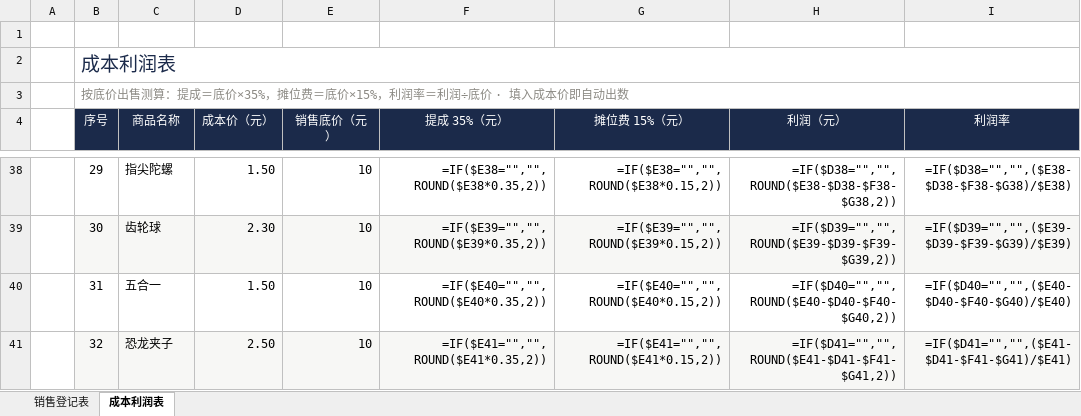
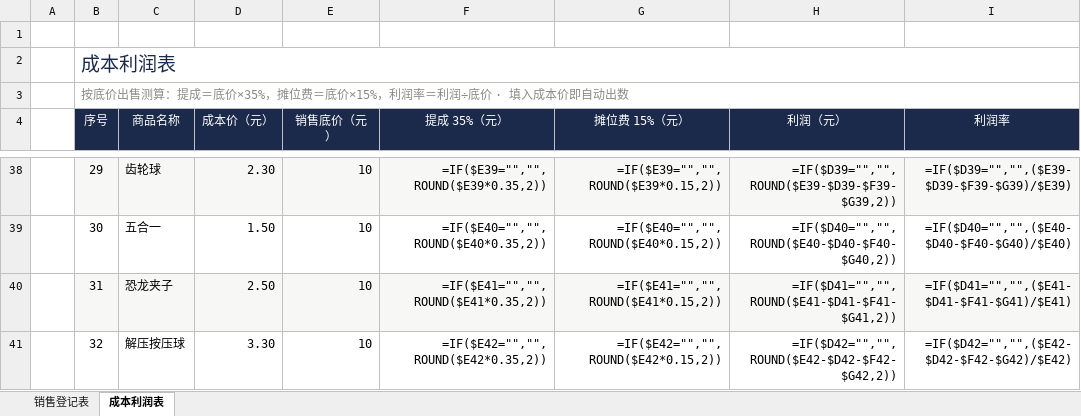
Before and after one commit to QingTian07/stall-data, an Excel workbook: 兼职销售登记表、成本利润登记表.xlsx, sheet 成本利润表, drawn as a sheet; only a part is shown, gaps mark what is left out; values as stored, in another font and other column widths than the file's, no borders; formulas without a stored value are shown as written; the diff covers the shown part only; the diff names each change by its address in the sheet, - before the commit and + after, or states it on an @@ line.

```diff
--- a/兼职销售登记表、成本利润登记表.xlsx (sheet 成本利润表)
+++ b/兼职销售登记表、成本利润登记表.xlsx (sheet 成本利润表)
-B38:I38 fill: none
+B38:I38 fill: #F7F7F5
-C38 (商品名称): 指尖陀螺
+C38 (商品名称): 齿轮球
-D38 (成本价（元）): 1.50
+D38 (成本价（元）): 2.30
-F38 (提成 35%（元）): =IF($E38="","",ROUND($E38*0.35,2))
+F38 (提成 35%（元）): =IF($E39="","",ROUND($E39*0.35,2))
-G38 (摊位费 15%（元）): =IF($E38="","",ROUND($E38*0.15,2))
+G38 (摊位费 15%（元）): =IF($E39="","",ROUND($E39*0.15,2))
-H38 (利润（元）): =IF($D38="","",ROUND($E38-$D38-$F38-$G38,2))
+H38 (利润（元）): =IF($D39="","",ROUND($E39-$D39-$F39-$G39,2))
-I38 (利润率): =IF($D38="","",($E38-$D38-$F38-$G38)/$E38)
+I38 (利润率): =IF($D39="","",($E39-$D39-$F39-$G39)/$E39)
-B39:I39 fill: #F7F7F5
+B39:I39 fill: none
-C39 (商品名称): 齿轮球
+C39 (商品名称): 五合一
-D39 (成本价（元）): 2.30
+D39 (成本价（元）): 1.50
-F39 (提成 35%（元）): =IF($E39="","",ROUND($E39*0.35,2))
+F39 (提成 35%（元）): =IF($E40="","",ROUND($E40*0.35,2))
-G39 (摊位费 15%（元）): =IF($E39="","",ROUND($E39*0.15,2))
+G39 (摊位费 15%（元）): =IF($E40="","",ROUND($E40*0.15,2))
-H39 (利润（元）): =IF($D39="","",ROUND($E39-$D39-$F39-$G39,2))
+H39 (利润（元）): =IF($D40="","",ROUND($E40-$D40-$F40-$G40,2))
-I39 (利润率): =IF($D39="","",($E39-$D39-$F39-$G39)/$E39)
+I39 (利润率): =IF($D40="","",($E40-$D40-$F40-$G40)/$E40)
-B40:I40 fill: none
+B40:I40 fill: #F7F7F5
-C40 (商品名称): 五合一
+C40 (商品名称): 恐龙夹子
-D40 (成本价（元）): 1.50
+D40 (成本价（元）): 2.50
-F40 (提成 35%（元）): =IF($E40="","",ROUND($E40*0.35,2))
+F40 (提成 35%（元）): =IF($E41="","",ROUND($E41*0.35,2))
-G40 (摊位费 15%（元）): =IF($E40="","",ROUND($E40*0.15,2))
+G40 (摊位费 15%（元）): =IF($E41="","",ROUND($E41*0.15,2))
-H40 (利润（元）): =IF($D40="","",ROUND($E40-$D40-$F40-$G40,2))
+H40 (利润（元）): =IF($D41="","",ROUND($E41-$D41-$F41-$G41,2))
-I40 (利润率): =IF($D40="","",($E40-$D40-$F40-$G40)/$E40)
+I40 (利润率): =IF($D41="","",($E41-$D41-$F41-$G41)/$E41)
-B41:I41 fill: #F7F7F5
+B41:I41 fill: none
-C41 (商品名称): 恐龙夹子
+C41 (商品名称): 解压按压球
-D41 (成本价（元）): 2.50
+D41 (成本价（元）): 3.30
-F41 (提成 35%（元）): =IF($E41="","",ROUND($E41*0.35,2))
+F41 (提成 35%（元）): =IF($E42="","",ROUND($E42*0.35,2))
-G41 (摊位费 15%（元）): =IF($E41="","",ROUND($E41*0.15,2))
+G41 (摊位费 15%（元）): =IF($E42="","",ROUND($E42*0.15,2))
-H41 (利润（元）): =IF($D41="","",ROUND($E41-$D41-$F41-$G41,2))
+H41 (利润（元）): =IF($D42="","",ROUND($E42-$D42-$F42-$G42,2))
-I41 (利润率): =IF($D41="","",($E41-$D41-$F41-$G41)/$E41)
+I41 (利润率): =IF($D42="","",($E42-$D42-$F42-$G42)/$E42)
```
Also changed, not shown: 2 added rows, 3 removed rows, 51 edited cells, cell formats and merged cells elsewhere in this sheet, sheet 销售登记表.
